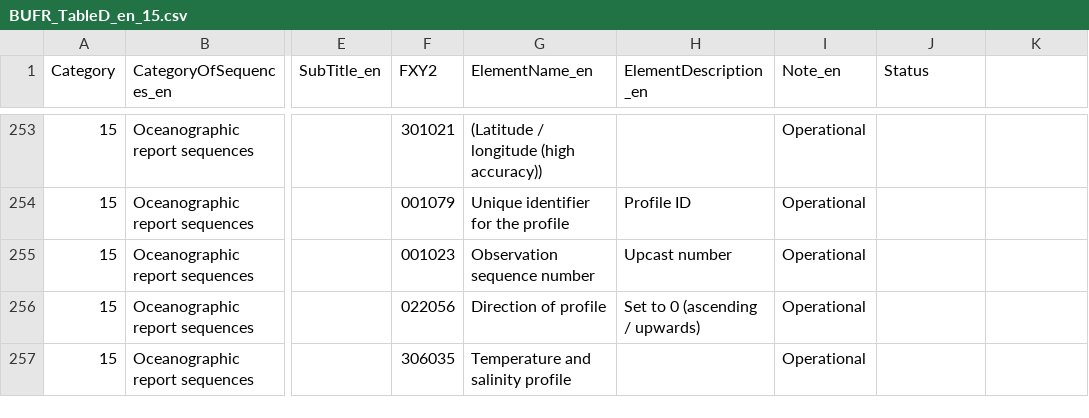
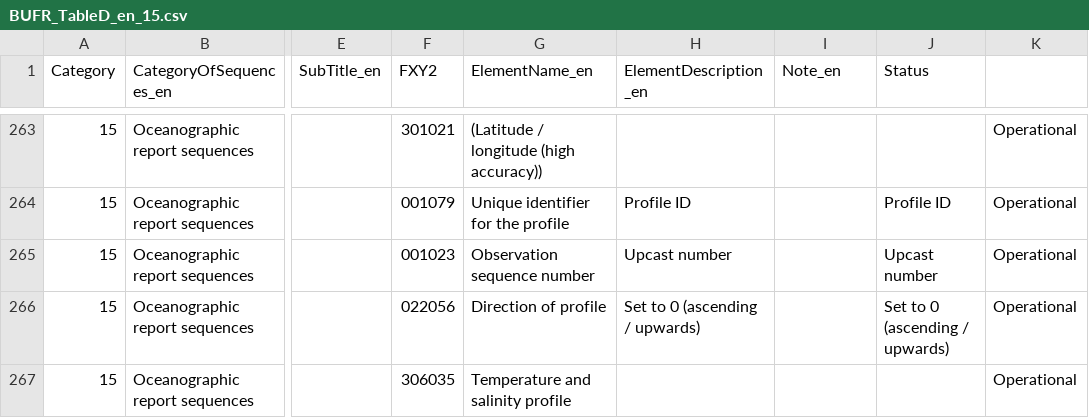
Before and after one commit to wmo-im/BUFR4, a CSV file: BUFR_TableD_en_15.csv, drawn as a sheet; only a part is shown, gaps mark what is left out; addresses are those after the commit; the diff covers the shown part only; the diff names each change by its address in the sheet, - before the commit and + after, or states it on an @@ line.

```diff
--- a/BUFR_TableD_en_15.csv
+++ b/BUFR_TableD_en_15.csv
-I263:I267 (Note_en): Operational
+I263:I267 (Note_en): (empty)
-K263:K267: (empty)
+K263:K267: Operational
-J264 (Status): (empty)
+J264 (Status): Profile ID
-J265 (Status): (empty)
+J265 (Status): Upcast number
-J266 (Status): (empty)
+J266 (Status): Set to 0 (ascending / upwards)
```
Also changed, not shown: 10 added rows and 42 edited cells elsewhere in this file.
